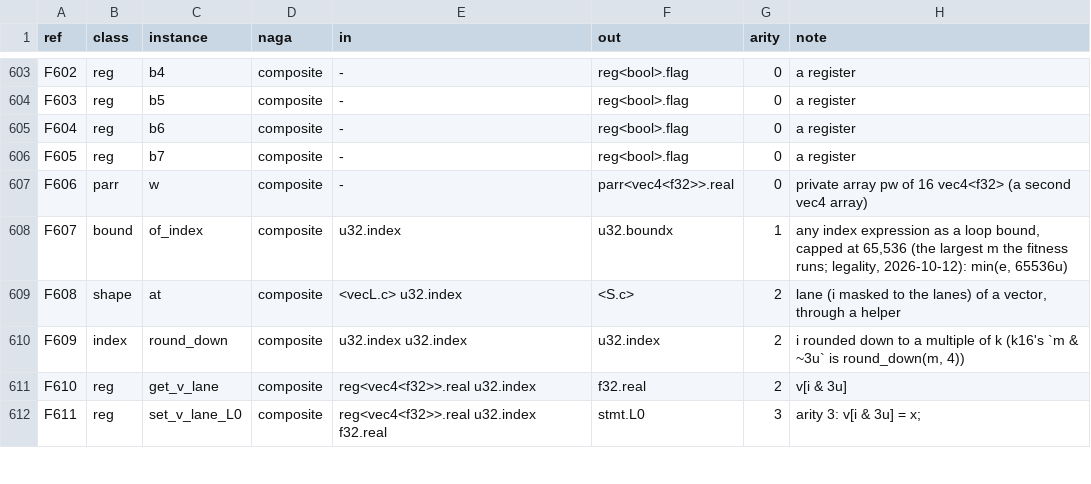
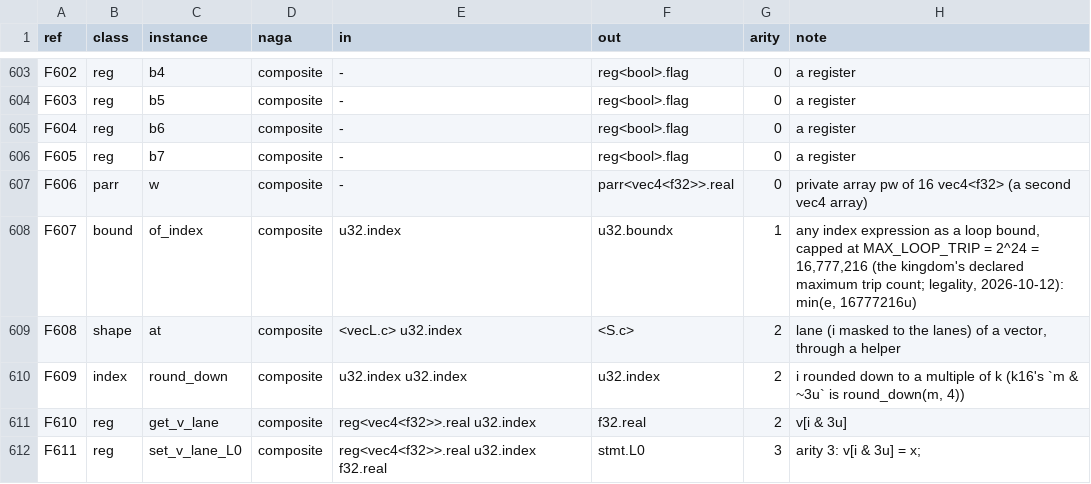
Before and after one commit to Gamakon/fuller, a TSV file: kingdoms/safewgsl/functions.tsv, drawn as a sheet; only a part is shown, gaps mark what is left out.

Commit message:
the loop cap is the kingdom's declared maximum trip count, MAX_LOOP_TRIP = 2^24, not the test shapes' 65,536
e7ea0d9 capped an expression loop bound (bound.of_index) at 65,536, the largest m the fitness runs; production is larger (the recommender's H build runs m ~ 420,000 items), so a kernel passing every test would have stopped early in production. The cap is now render::MAX_LOOP_TRIP = 1 << 24 = 16,777,216, a declared maximum no real workload exceeds (exact as an f32 literal, so a gene carries it whole): the renderer writes min(e, 16777216u), the safe reader reads it back as e, the cost estimator and the checker's range layer bound such a bound by it. TYPES.md documents it (Loop trip counts), and bound.of_index's note.

The checker's 1,000 random genes: 953 legal, unchanged: layers 1, 2, 4, 5, 6 at 0; layer 3 index_overflow 47 (proving index arithmetic up to 2^24 adds none; the checker's worst shape is still d 8,192, m 65,536). 581 tests pass with --features wgsl; clippy clean (wgsl, gpu,wgsl); drafts 31 of 31 at 48, 96, 128 (no draft has a capped bound: their encodings unchanged); replies 430 of 441; phylu check clean; phylu's GPU suite not run (not yet the GPU's turn).

```diff
--- a/kingdoms/safewgsl/functions.tsv
+++ b/kingdoms/safewgsl/functions.tsv
@@ -607,3 +607,3 @@ F605	reg	b7	composite	-	reg<bool>.flag	0	a register
 F606	parr	w	composite	-	parr<vec4<f32>>.real	0	private array pw of 16 vec4<f32> (a second vec4 array)
-F607	bound	of_index	composite	u32.index	u32.boundx	1	any index expression as a loop bound, capped at 65,536 (the largest m the fitness runs; legality, 2026-10-12): min(e, 65536u)
+F607	bound	of_index	composite	u32.index	u32.boundx	1	any index expression as a loop bound, capped at MAX_LOOP_TRIP = 2^24 = 16,777,216 (the kingdom's declared maximum trip count; legality, 2026-10-12): min(e, 16777216u)
 F608	shape	at	composite	<vecL.c> u32.index	<S.c>	2	lane (i masked to the lanes) of a vector, through a helper
```
Also changed, not shown: 6 other files.
